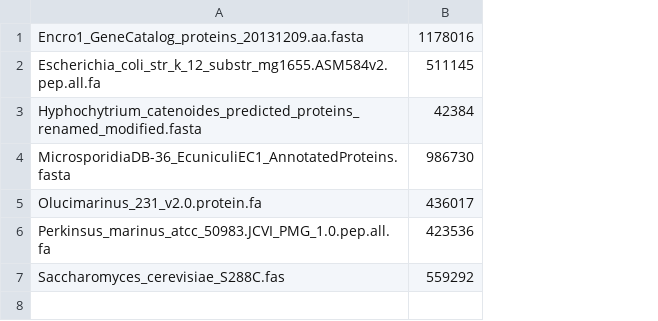
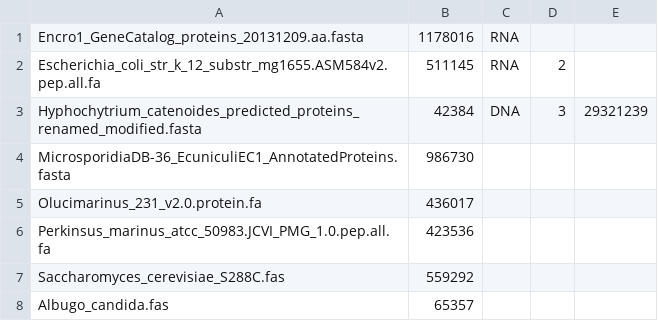
Before and after one commit to guyleonard/orchardDB, a TSV file: testing_tiny/ncbi_taxids.tsv, drawn as a sheet; the diff names each change by its address in the sheet, - before the commit and + after, or states it on an @@ line.

Commit message:
included published ID

```diff
--- a/testing_tiny/ncbi_taxids.tsv
+++ b/testing_tiny/ncbi_taxids.tsv
+column C, rows 1-3: RNA | RNA | DNA
+column D, rows 2-3: 2 | 3
+column E, row 3: 29321239
+row 8: Albugo_candida.fas | 65357
```
